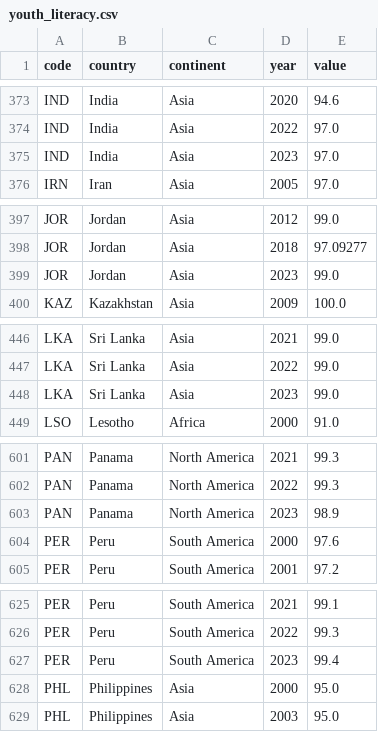
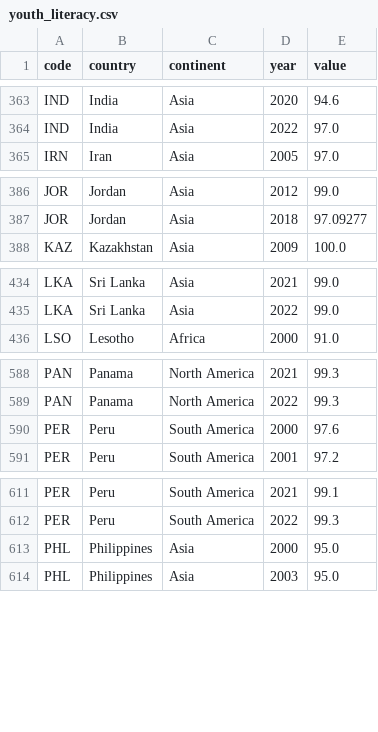
Before and after one commit to acossi-giorgio/veni-vidi-viz, a CSV file: src/datasets/processed/youth_literacy.csv, drawn as a sheet; only a part is shown, gaps mark what is left out; the diff covers the shown part only.

```diff
--- a/src/datasets/processed/youth_literacy.csv
+++ b/src/datasets/processed/youth_literacy.csv
@@ -374,3 +364,2 @@ IND,India,Asia,2020,94.6
 IND,India,Asia,2022,97.0
-IND,India,Asia,2023,97.0
 IRN,Iran,Asia,2005,97.0
@@ -398,3 +387,2 @@ JOR,Jordan,Asia,2012,99.0
 JOR,Jordan,Asia,2018,97.09277
-JOR,Jordan,Asia,2023,99.0
 KAZ,Kazakhstan,Asia,2009,100.0
@@ -447,3 +435,2 @@ LKA,Sri Lanka,Asia,2021,99.0
 LKA,Sri Lanka,Asia,2022,99.0
-LKA,Sri Lanka,Asia,2023,99.0
 LSO,Lesotho,Africa,2000,91.0
@@ -602,3 +589,2 @@ PAN,Panama,North America,2021,99.3
 PAN,Panama,North America,2022,99.3
-PAN,Panama,North America,2023,98.9
 PER,Peru,South America,2000,97.6
@@ -626,3 +612,2 @@ PER,Peru,South America,2021,99.1
 PER,Peru,South America,2022,99.3
-PER,Peru,South America,2023,99.4
 PHL,Philippines,Asia,2000,95.0
```
Also changed, not shown: 16 removed rows elsewhere in this file, src/datasets/processed/missing_data_registry.csv, src/datasets/processed/out_of_school_children.csv, 12 other files.
